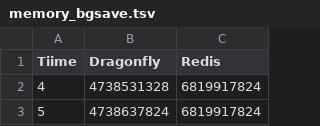
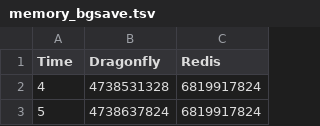
Before and after one commit to zaphinath/dragonfly, a TSV file: doc/memory_bgsave.tsv, drawn as a sheet; only a part is shown.

```diff
--- a/doc/memory_bgsave.tsv
+++ b/doc/memory_bgsave.tsv
@@ -1,2 +1,2 @@
-Tiime	Dragonfly	Redis
+Time	Dragonfly	Redis
 4	4738531328	6819917824
```
Also changed, not shown: 9 other files.
